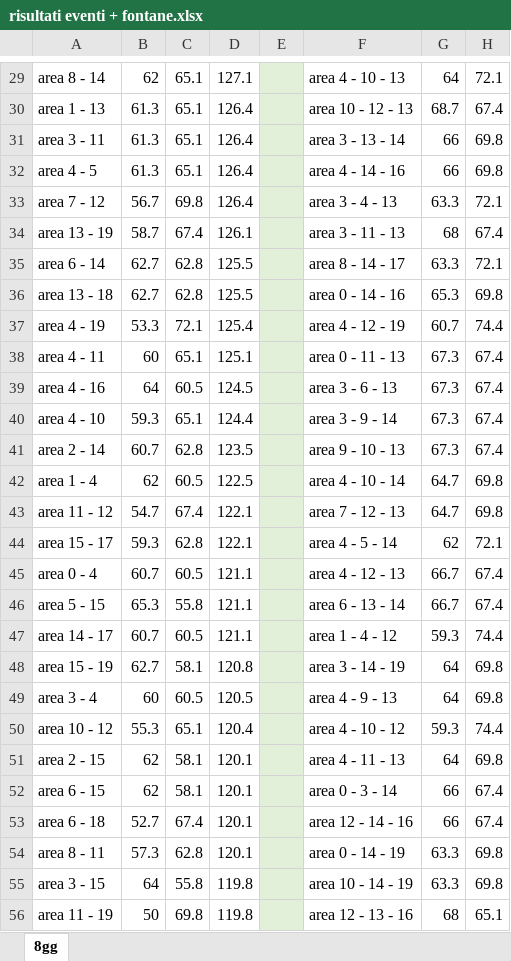
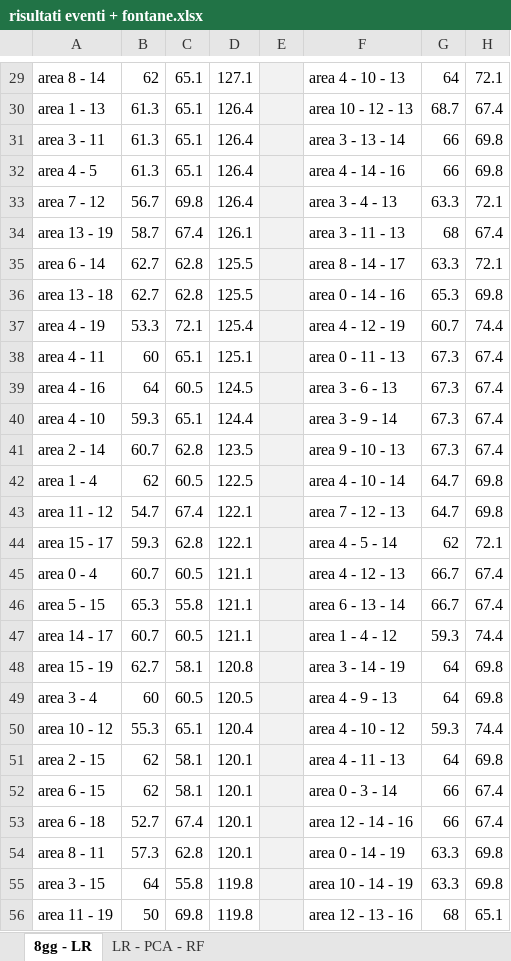
Before and after one commit to francescopandolfo/TESI_LM32, an Excel workbook: area no_detrend kalman 1 00001 01/risultati eventi + fontane.xlsx, sheet 8gg - LR, drawn as a sheet; only a part is shown, gaps mark what is left out; values as stored, in another font and other column widths than the file's, no borders; the diff covers the shown part only; the diff names each change by its address in the sheet, - before the commit and + after, or states it on an @@ line.

```diff
--- a/area no_detrend kalman 1 00001 01/risultati eventi + fontane.xlsx (sheet 8gg - LR)
+++ b/area no_detrend kalman 1 00001 01/risultati eventi + fontane.xlsx (sheet 8gg - LR)
-sheet tab: 8gg
+sheet tab: 8gg - LR
+sheet tab: LR - PCA - RF
-E29:E56 fill: #E2F0D9
+E29:E56 fill: #F2F2F2
```
Also changed, not shown: 21 edited cells, cell formats and merged cells elsewhere in this sheet.
